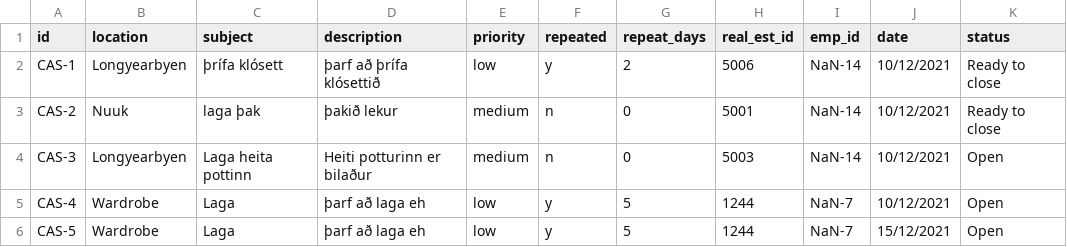
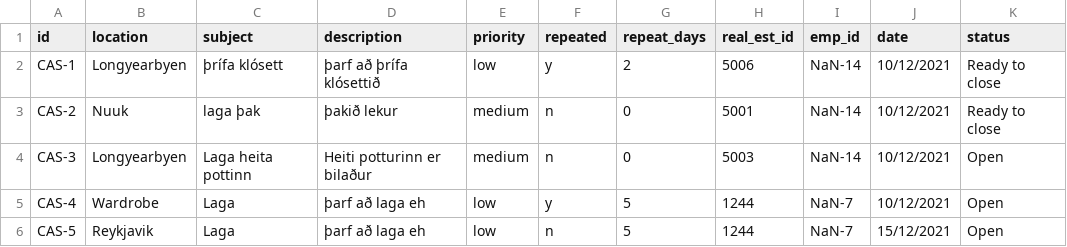
Before and after one commit to magnushj93hr/Verklegt_namskeid_1, a CSV file: Verklegt 1/NanAir/csv_files/Case.csv, drawn as a sheet; only a part is shown; the diff names each change by its address in the sheet, - before the commit and + after, or states it on an @@ line.

Commit message:
færði edit case inn í case Menu

```diff
--- a/Verklegt 1/NanAir/csv_files/Case.csv
+++ b/Verklegt 1/NanAir/csv_files/Case.csv
-B6 (location): Wardrobe
+B6 (location): Reykjavik
-F6 (repeated): y
+F6 (repeated): n
```
Also changed, not shown: 5 other files.
